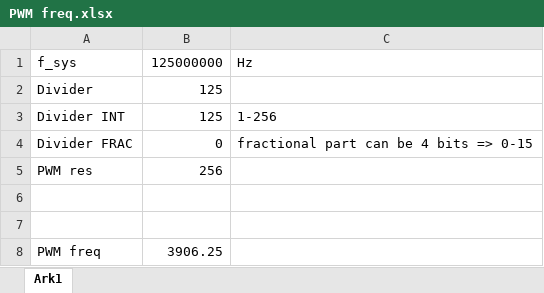
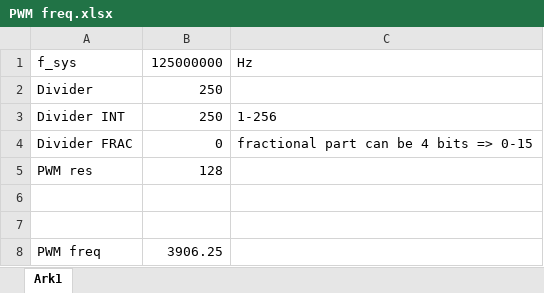
Before and after one commit to laubjkri/XboxController, an Excel workbook: doc/PWM freq.xlsx, sheet Ark1, drawn as a sheet; values as stored, in another font and other column widths than the file's, no borders; charts and pictures not drawn; the diff names each change by its address in the sheet, - before the commit and + after, or states it on an @@ line.

```diff
--- a/doc/PWM freq.xlsx (sheet Ark1)
+++ b/doc/PWM freq.xlsx (sheet Ark1)
-B2:B3: 125
+B2:B3: 250
-B5: 256
+B5: 128
```
Also changed, not shown: 2 other files.
